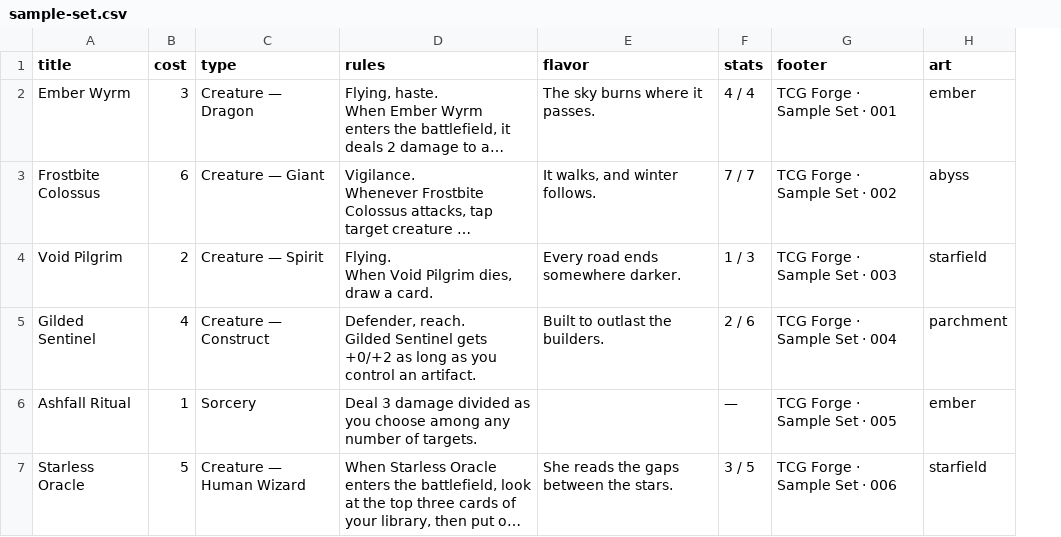
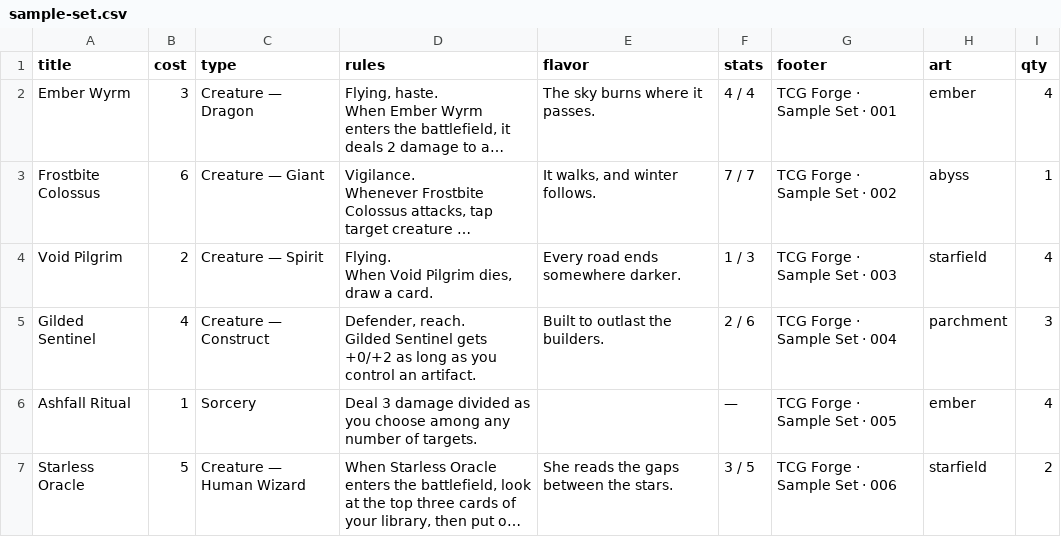
Before and after one commit to AnthonyEllisDev/TCG-Forge, a CSV file: workspace/batch/sample-set.csv, drawn as a sheet; long unchanged cells end in …; the diff names each change by its address in the sheet, - before the commit and + after, or states it on an @@ line.

```diff
--- a/workspace/batch/sample-set.csv
+++ b/workspace/batch/sample-set.csv
+column I (qty), rows 2-7: 4 | 1 | 4 | 3 | 4 | 2
```
Also changed, not shown: 13 other files.
